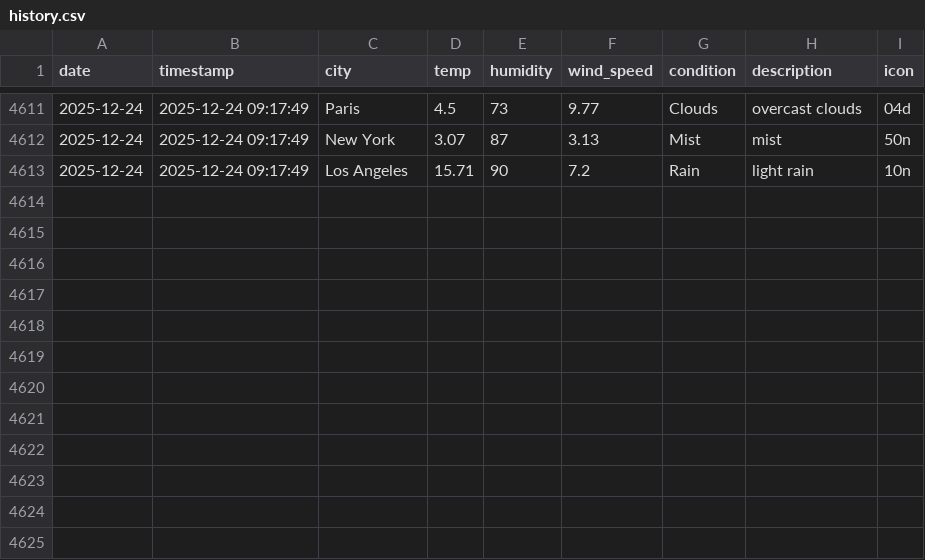
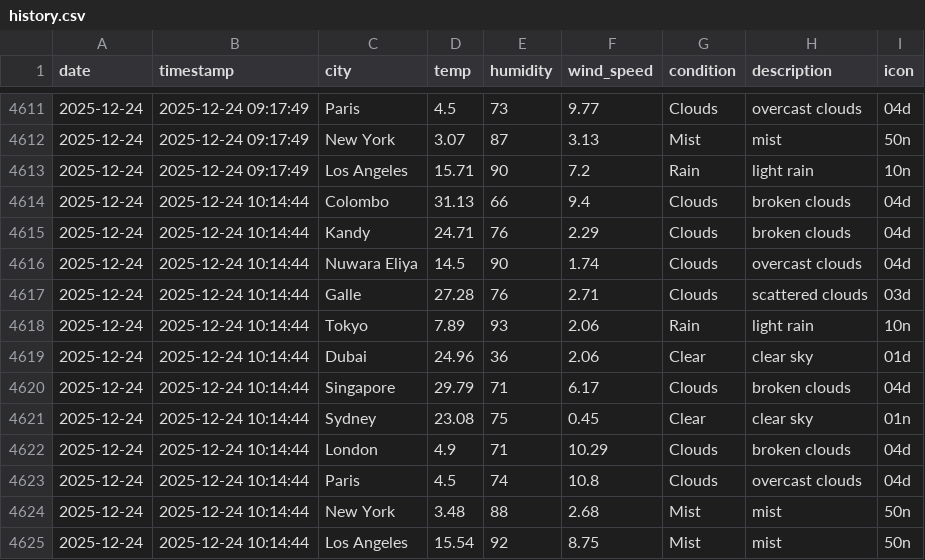
Before and after one commit to AtheequeFurkhan/Aero, a CSV file: data/history.csv, drawn as a sheet; only a part is shown, gaps mark what is left out; the diff names each change by its address in the sheet, - before the commit and + after, or states it on an @@ line.

```diff
--- a/data/history.csv
+++ b/data/history.csv
+row 4614: 2025-12-24 | 2025-12-24 10:14:44 | Colombo | 31.13 | 66 | 9.4 | Clouds | broken clouds | 04d
+row 4615: 2025-12-24 | 2025-12-24 10:14:44 | Kandy | 24.71 | 76 | 2.29 | Clouds | broken clouds | 04d
+row 4616: 2025-12-24 | 2025-12-24 10:14:44 | Nuwara Eliya | 14.5 | 90 | 1.74 | Clouds | overcast clouds | 04d
+row 4617: 2025-12-24 | 2025-12-24 10:14:44 | Galle | 27.28 | 76 | 2.71 | Clouds | scattered clouds | 03d
+row 4618: 2025-12-24 | 2025-12-24 10:14:44 | Tokyo | 7.89 | 93 | 2.06 | Rain | light rain | 10n
+row 4619: 2025-12-24 | 2025-12-24 10:14:44 | Dubai | 24.96 | 36 | 2.06 | Clear | clear sky | 01d
+row 4620: 2025-12-24 | 2025-12-24 10:14:44 | Singapore | 29.79 | 71 | 6.17 | Clouds | broken clouds | 04d
+row 4621: 2025-12-24 | 2025-12-24 10:14:44 | Sydney | 23.08 | 75 | 0.45 | Clear | clear sky | 01n
+row 4622: 2025-12-24 | 2025-12-24 10:14:44 | London | 4.9 | 71 | 10.29 | Clouds | broken clouds | 04d
+row 4623: 2025-12-24 | 2025-12-24 10:14:44 | Paris | 4.5 | 74 | 10.8 | Clouds | overcast clouds | 04d
+row 4624: 2025-12-24 | 2025-12-24 10:14:44 | New York | 3.48 | 88 | 2.68 | Mist | mist | 50n
+row 4625: 2025-12-24 | 2025-12-24 10:14:44 | Los Angeles | 15.54 | 92 | 8.75 | Mist | mist | 50n
```
Also changed, not shown: 3 other files.
